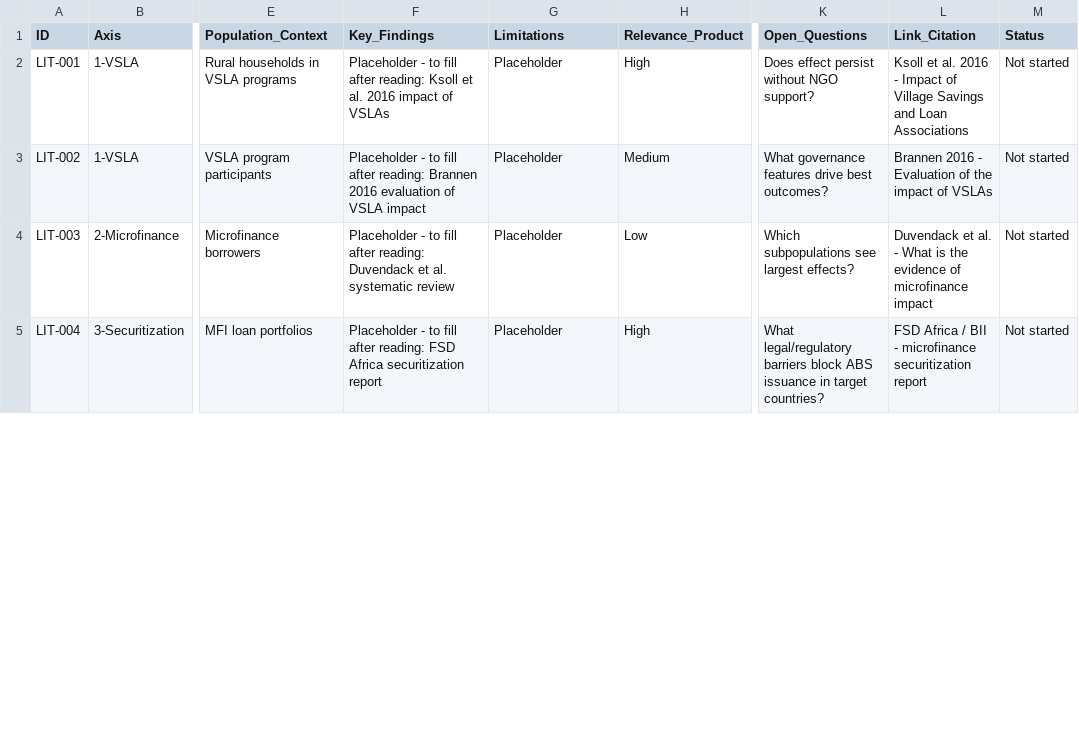
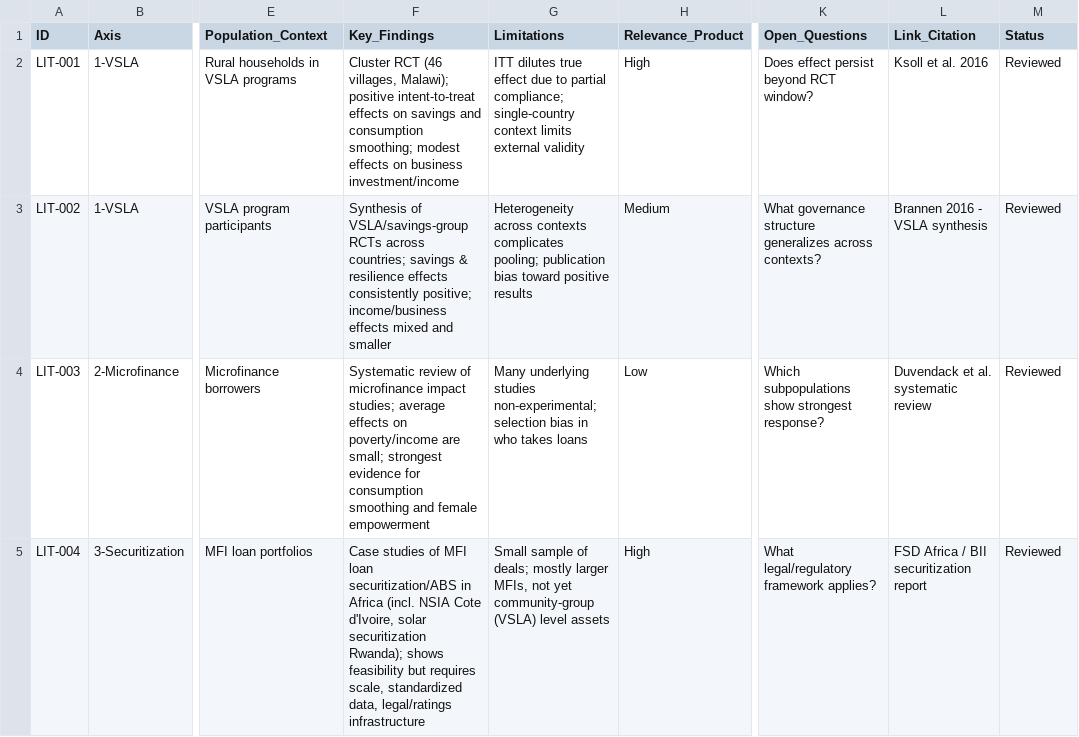
Before and after one commit to benbaichmankass/sustainable-finance-venture, a CSV file: literature/lit-matrix.csv, drawn as a sheet; only a part is shown, gaps mark what is left out; the diff covers the shown part only; the diff names each change by its address in the sheet, - before the commit and + after, or states it on an @@ line.

Commit message:
Update literature matrix with findings and reviewsPopulate lit-matrix with 8 reviewed anchor sources (LIT-001 to LIT-008)
Added detailed findings and limitations for literature entries on VSLA, microfinance, securitization, blended finance, and insurance.

```diff
--- a/literature/lit-matrix.csv
+++ b/literature/lit-matrix.csv
-F2 (Key_Findings): Placeholder - to fill after reading: Ksoll et al. 2016 impact of VSLAs
+F2 (Key_Findings): Cluster RCT (46 villages, Malawi); positive intent-to-treat effects on savings and consumption smoothing; modest effects on business investment/income
-G2 (Limitations): Placeholder
+G2 (Limitations): ITT dilutes true effect due to partial compliance; single-country context limits external validity
-K2 (Open_Questions): Does effect persist without NGO support?
+K2 (Open_Questions): Does effect persist beyond RCT window?
-L2 (Link_Citation): Ksoll et al. 2016 - Impact of Village Savings and Loan Associations
+L2 (Link_Citation): Ksoll et al. 2016
-M2:M5 (Status): Not started
+M2:M5 (Status): Reviewed
-F3 (Key_Findings): Placeholder - to fill after reading: Brannen 2016 evaluation of VSLA impact
+F3 (Key_Findings): Synthesis of VSLA/savings-group RCTs across countries; savings & resilience effects consistently positive; income/business effects mixed and smaller
-G3 (Limitations): Placeholder
+G3 (Limitations): Heterogeneity across contexts complicates pooling; publication bias toward positive results
-K3 (Open_Questions): What governance features drive best outcomes?
+K3 (Open_Questions): What governance structure generalizes across contexts?
-L3 (Link_Citation): Brannen 2016 - Evaluation of the impact of VSLAs
+L3 (Link_Citation): Brannen 2016 - VSLA synthesis
-F4 (Key_Findings): Placeholder - to fill after reading: Duvendack et al. systematic review
+F4 (Key_Findings): Systematic review of microfinance impact studies; average effects on poverty/income are small; strongest evidence for consumption smoothing and female empowerment
-G4 (Limitations): Placeholder
+G4 (Limitations): Many underlying studies non-experimental; selection bias in who takes loans
-K4 (Open_Questions): Which subpopulations see largest effects?
+K4 (Open_Questions): Which subpopulations show strongest response?
-L4 (Link_Citation): …et al. - What is the evidence of microfinance impact
+L4 (Link_Citation): …et al. systematic review
-F5 (Key_Findings): Placeholder - to fill after reading: FSD Africa securitization report
+F5 (Key_Findings): Case studies of MFI loan securitization/ABS in Africa (incl. NSIA Cote d'Ivoire, solar securitization Rwanda); shows feasibility but requires scale, standardized data, legal/ratings infrastructure
-G5 (Limitations): Placeholder
+G5 (Limitations): Small sample of deals; mostly larger MFIs, not yet community-group (VSLA) level assets
-K5 (Open_Questions): What legal/regulatory barriers block ABS issuance in target countries?
+K5 (Open_Questions): What legal/regulatory framework applies?
-L5 (Link_Citation): …/ BII - microfinance securitization report
+L5 (Link_Citation): …/ BII securitization report
```
Also changed, not shown: 3 added rows and 5 edited cells elsewhere in this file.
